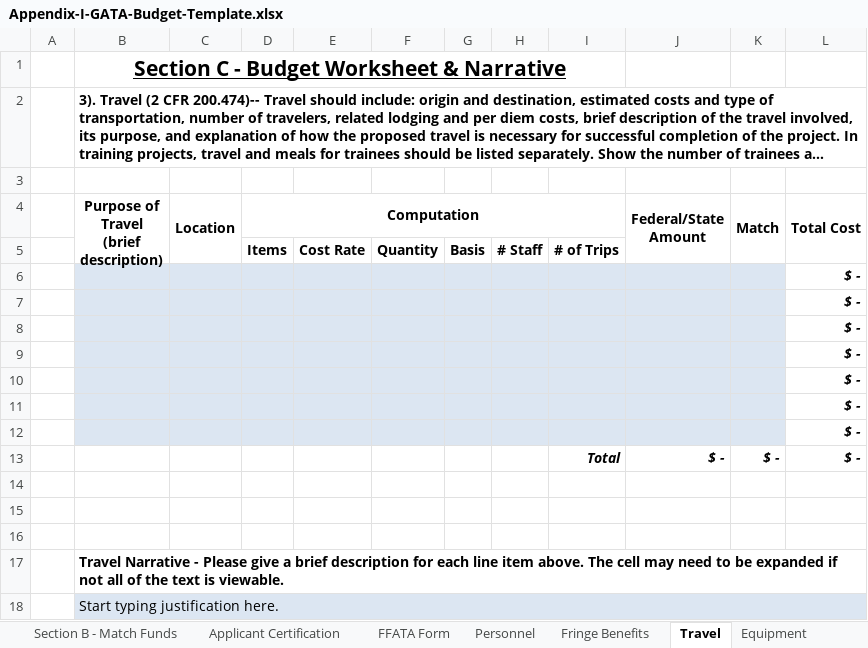
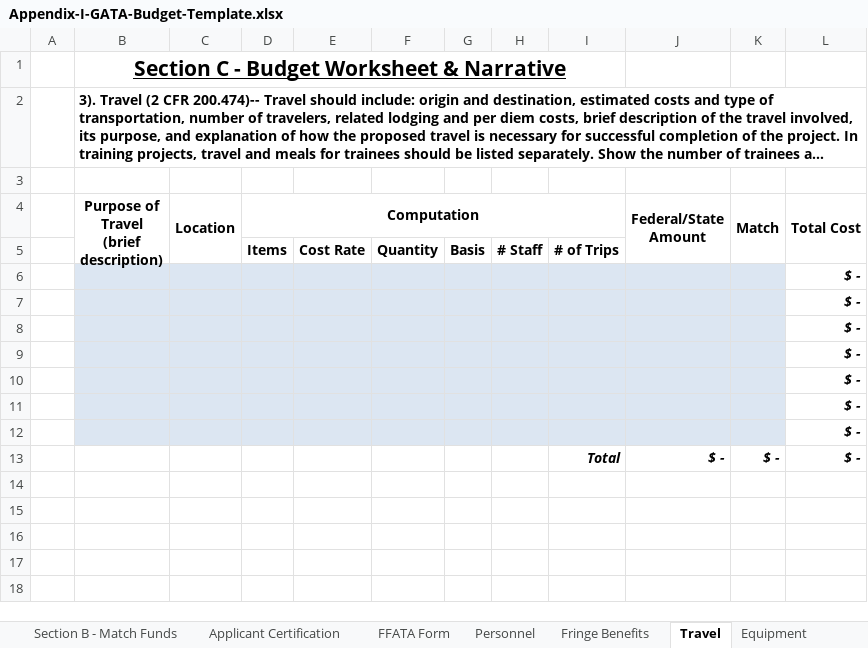
Before and after one commit to cschweda/ICJIAWEB, an Excel workbook: assets/VOCA/Appendix-I-GATA-Budget-Template.xlsx, sheet Travel, drawn as a sheet; long unchanged cells end in …; values as stored, in another font and other column widths than the file's, no borders; charts and pictures not drawn; the diff names each change by its address in the sheet, - before the commit and + after, or states it on an @@ line.

```diff
--- a/assets/VOCA/Appendix-I-GATA-Budget-Template.xlsx (sheet Travel)
+++ b/assets/VOCA/Appendix-I-GATA-Budget-Template.xlsx (sheet Travel)
-row 14: (empty)
-row 15: (empty)
-row 16: (empty)
-row 17:  | Travel Narrative - Please give a brief description for each line item above. The cell may need to be expanded if not all of the text is viewable.
-row 18:  | Start typing justification here.
```
Also changed, not shown: sheet Fringe Benefits, sheet Indirect Costs, sheet GATA General Instructions, sheet Personnel, sheet Supplies, sheet Equipment, 2 more sheets, formulas that keep their value, charts or pictures, 6 other files.
